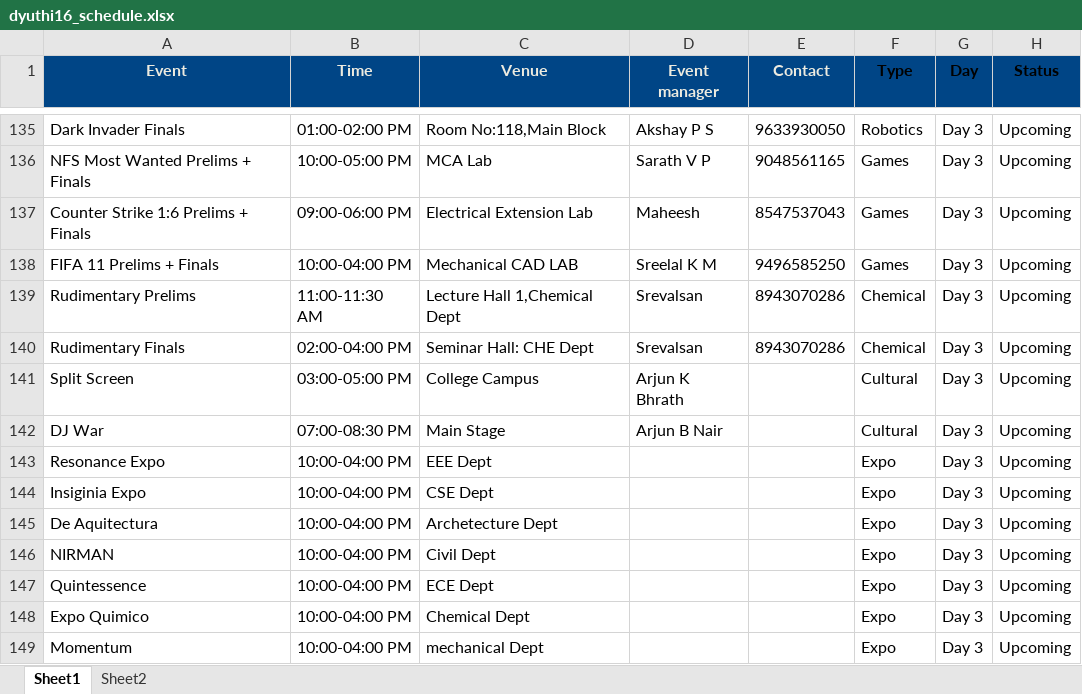
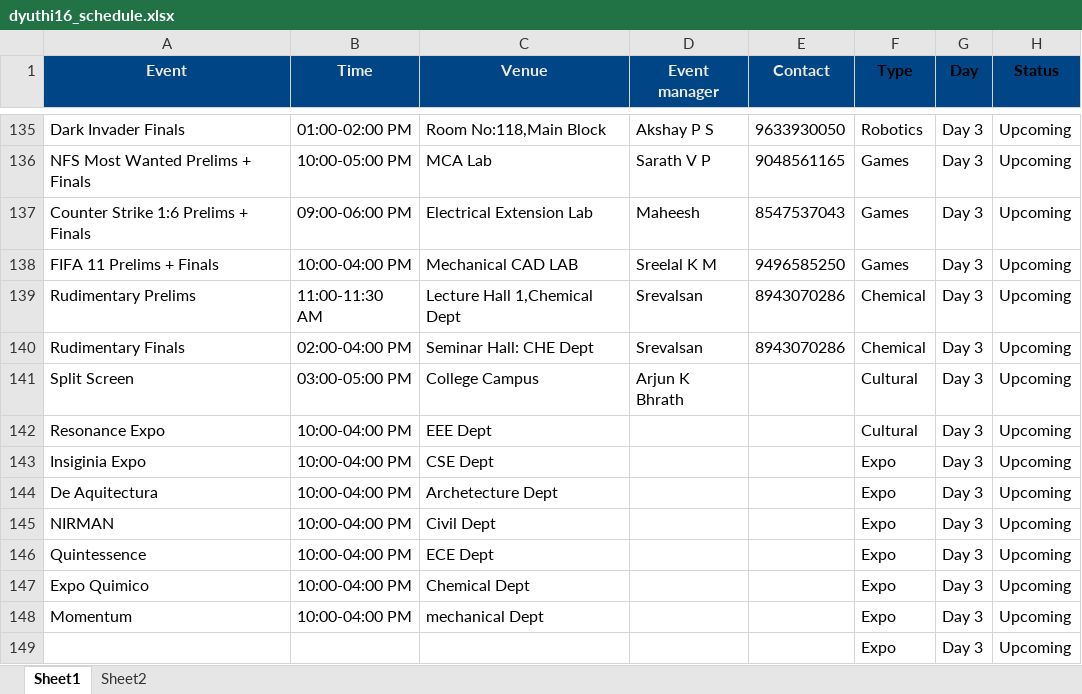
Before and after one commit to arjunair86/Dyuthi, an Excel workbook: dyuthi16_schedule.xlsx, sheet Sheet1, drawn as a sheet; only a part is shown, gaps mark what is left out; values as stored, in another font and other column widths than the file's, no borders; removed rows and columns are numbered as before the commit, all else as after; the diff names each change by its address in the sheet, - before the commit and + after, or states it on an @@ line.

```diff
--- a/dyuthi16_schedule.xlsx (sheet Sheet1)
+++ b/dyuthi16_schedule.xlsx (sheet Sheet1)
-row 142: DJ War | 07:00-08:30 PM | Main Stage | Arjun B Nair |  | Cultural | Day 3 | Upcoming
-F142 (Type): Expo
+F142 (Type): Cultural
+row 149:  |  |  |  |  | Expo | Day 3 | Upcoming
```
Also changed, not shown: 10 other files.
